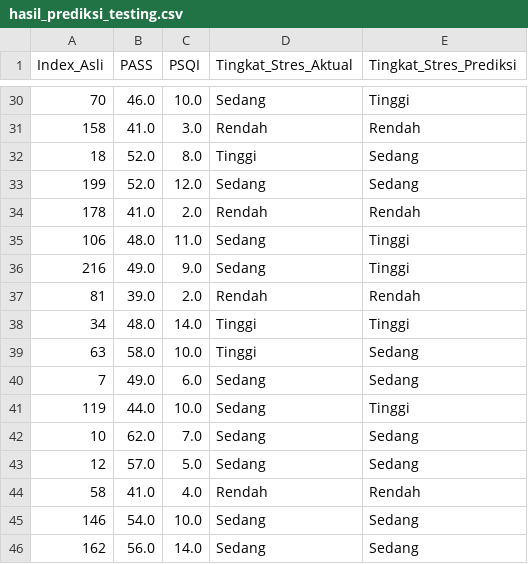
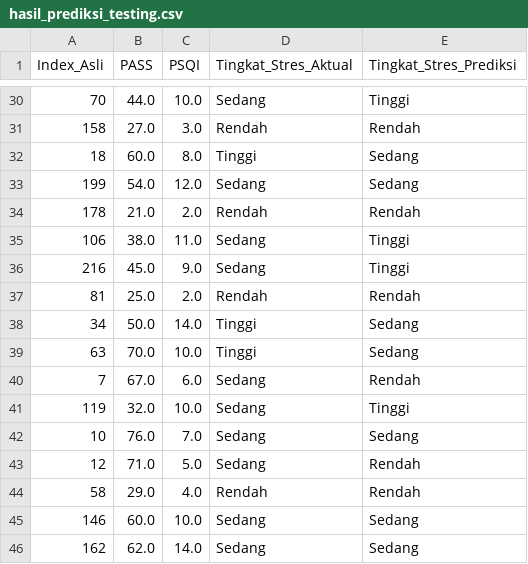
Before and after one commit to syaloomithamanda/SVM-Stress-Prediction, a CSV file: hasil_prediksi_testing.csv, drawn as a sheet; only a part is shown, gaps mark what is left out; the diff covers the shown part only.

```diff
--- a/hasil_prediksi_testing.csv
+++ b/hasil_prediksi_testing.csv
@@ -30,17 +30,17 @@ Index_Asli,PASS,PSQI,Tingkat_Stres_Aktual,Tingkat_Stres_Prediksi
-70,46.0,10.0,Sedang,Tinggi
-158,41.0,3.0,Rendah,Rendah
-18,52.0,8.0,Tinggi,Sedang
-199,52.0,12.0,Sedang,Sedang
-178,41.0,2.0,Rendah,Rendah
-106,48.0,11.0,Sedang,Tinggi
-216,49.0,9.0,Sedang,Tinggi
-81,39.0,2.0,Rendah,Rendah
-34,48.0,14.0,Tinggi,Tinggi
-63,58.0,10.0,Tinggi,Sedang
-7,49.0,6.0,Sedang,Sedang
-119,44.0,10.0,Sedang,Tinggi
-10,62.0,7.0,Sedang,Sedang
-12,57.0,5.0,Sedang,Sedang
-58,41.0,4.0,Rendah,Rendah
-146,54.0,10.0,Sedang,Sedang
-162,56.0,14.0,Sedang,Sedang
+70,44.0,10.0,Sedang,Tinggi
+158,27.0,3.0,Rendah,Rendah
+18,60.0,8.0,Tinggi,Sedang
+199,54.0,12.0,Sedang,Sedang
+178,21.0,2.0,Rendah,Rendah
+106,38.0,11.0,Sedang,Tinggi
+216,45.0,9.0,Sedang,Tinggi
+81,25.0,2.0,Rendah,Rendah
+34,50.0,14.0,Tinggi,Sedang
+63,70.0,10.0,Tinggi,Sedang
+7,67.0,6.0,Sedang,Rendah
+119,32.0,10.0,Sedang,Tinggi
+10,76.0,7.0,Sedang,Sedang
+12,71.0,5.0,Sedang,Rendah
+58,29.0,4.0,Rendah,Rendah
+146,60.0,10.0,Sedang,Sedang
+162,62.0,14.0,Sedang,Sedang
```
Also changed, not shown: 24 edited cells elsewhere in this file, dataset_responden_app.csv, shap_background.csv, 5 other files.
